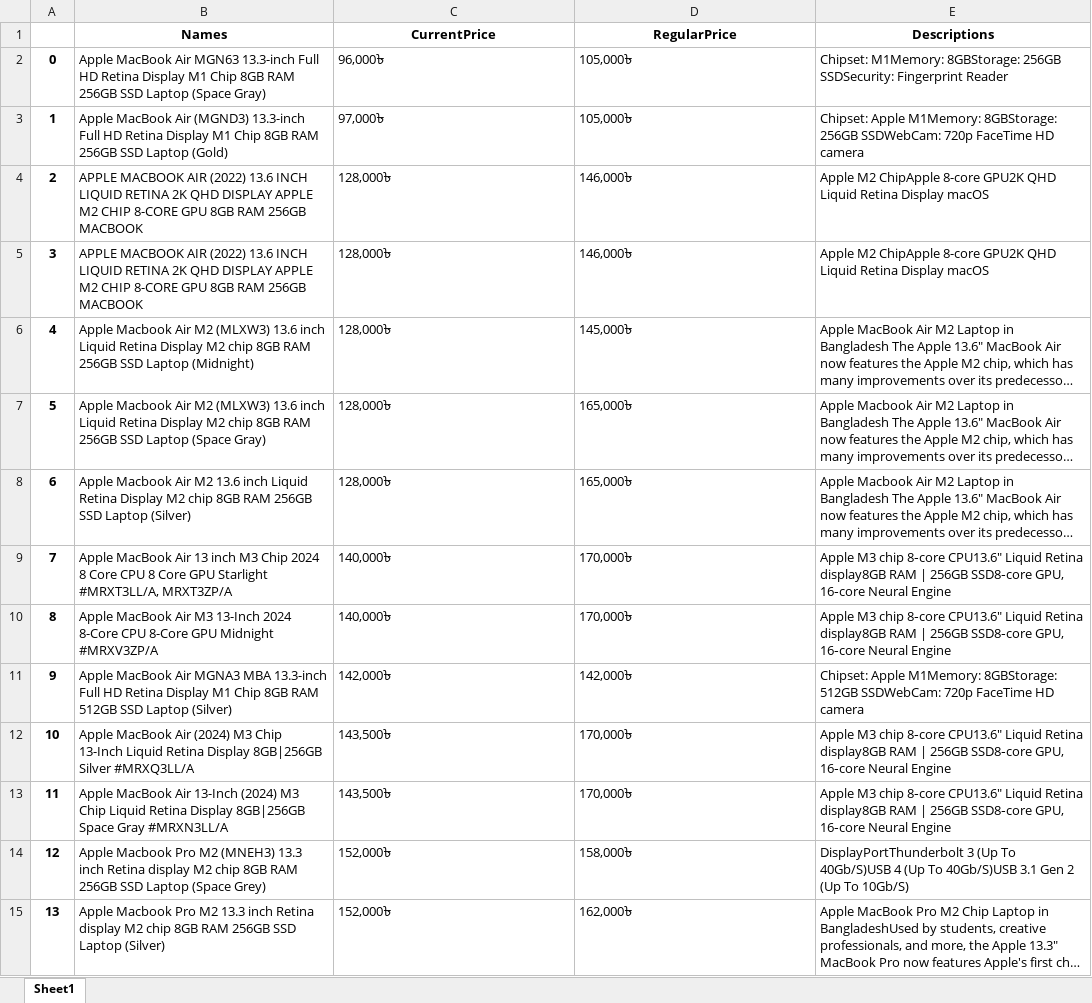
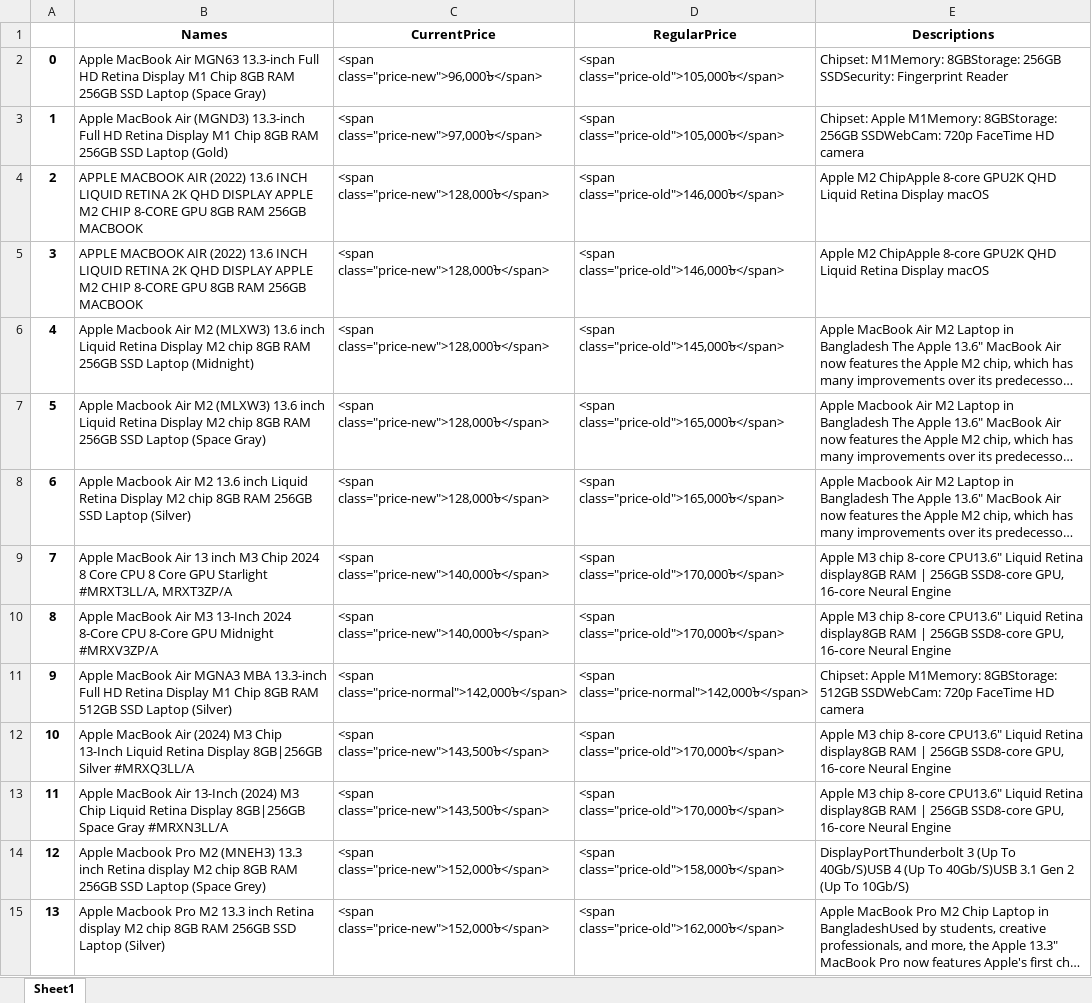
Before and after one commit to fahim-exe/webScrapping, an Excel workbook: techlanAppleLaptops.xlsx, sheet Sheet1, drawn as a sheet; only a part is shown; long unchanged cells end in …; values as stored, in another font and other column widths than the file's, no borders; the diff covers the shown part only; the diff names each change by its address in the sheet, - before the commit and + after, or states it on an @@ line.

```diff
--- a/techlanAppleLaptops.xlsx (sheet Sheet1)
+++ b/techlanAppleLaptops.xlsx (sheet Sheet1)
-C2 (CurrentPrice): 96,000৳
+C2 (CurrentPrice): <span class="price-new">96,000৳</span>
-D2:D3 (RegularPrice): 105,000৳
+D2:D3 (RegularPrice): <span class="price-old">105,000৳</span>
-C3 (CurrentPrice): 97,000৳
+C3 (CurrentPrice): <span class="price-new">97,000৳</span>
-C4:C8 (CurrentPrice): 128,000৳
+C4:C8 (CurrentPrice): <span class="price-new">128,000৳</span>
-D4:D5 (RegularPrice): 146,000৳
+D4:D5 (RegularPrice): <span class="price-old">146,000৳</span>
-D6 (RegularPrice): 145,000৳
+D6 (RegularPrice): <span class="price-old">145,000৳</span>
-D7:D8 (RegularPrice): 165,000৳
+D7:D8 (RegularPrice): <span class="price-old">165,000৳</span>
-C9:C10 (CurrentPrice): 140,000৳
+C9:C10 (CurrentPrice): <span class="price-new">140,000৳</span>
-D9:D10 (RegularPrice): 170,000৳
+D9:D10 (RegularPrice): <span class="price-old">170,000৳</span>
-C11 (CurrentPrice): 142,000৳
+C11 (CurrentPrice): <span class="price-normal">142,000৳</span>
-D11 (RegularPrice): 142,000৳
+D11 (RegularPrice): <span class="price-normal">142,000৳</span>
-C12:C13 (CurrentPrice): 143,500৳
+C12:C13 (CurrentPrice): <span class="price-new">143,500৳</span>
-D12:D13 (RegularPrice): 170,000৳
+D12:D13 (RegularPrice): <span class="price-old">170,000৳</span>
-C14:C15 (CurrentPrice): 152,000৳
+C14:C15 (CurrentPrice): <span class="price-new">152,000৳</span>
-D14 (RegularPrice): 158,000৳
+D14 (RegularPrice): <span class="price-old">158,000৳</span>
-D15 (RegularPrice): 162,000৳
+D15 (RegularPrice): <span class="price-old">162,000৳</span>
```
Also changed, not shown: 76 edited cells elsewhere in this sheet, 1 other file.
